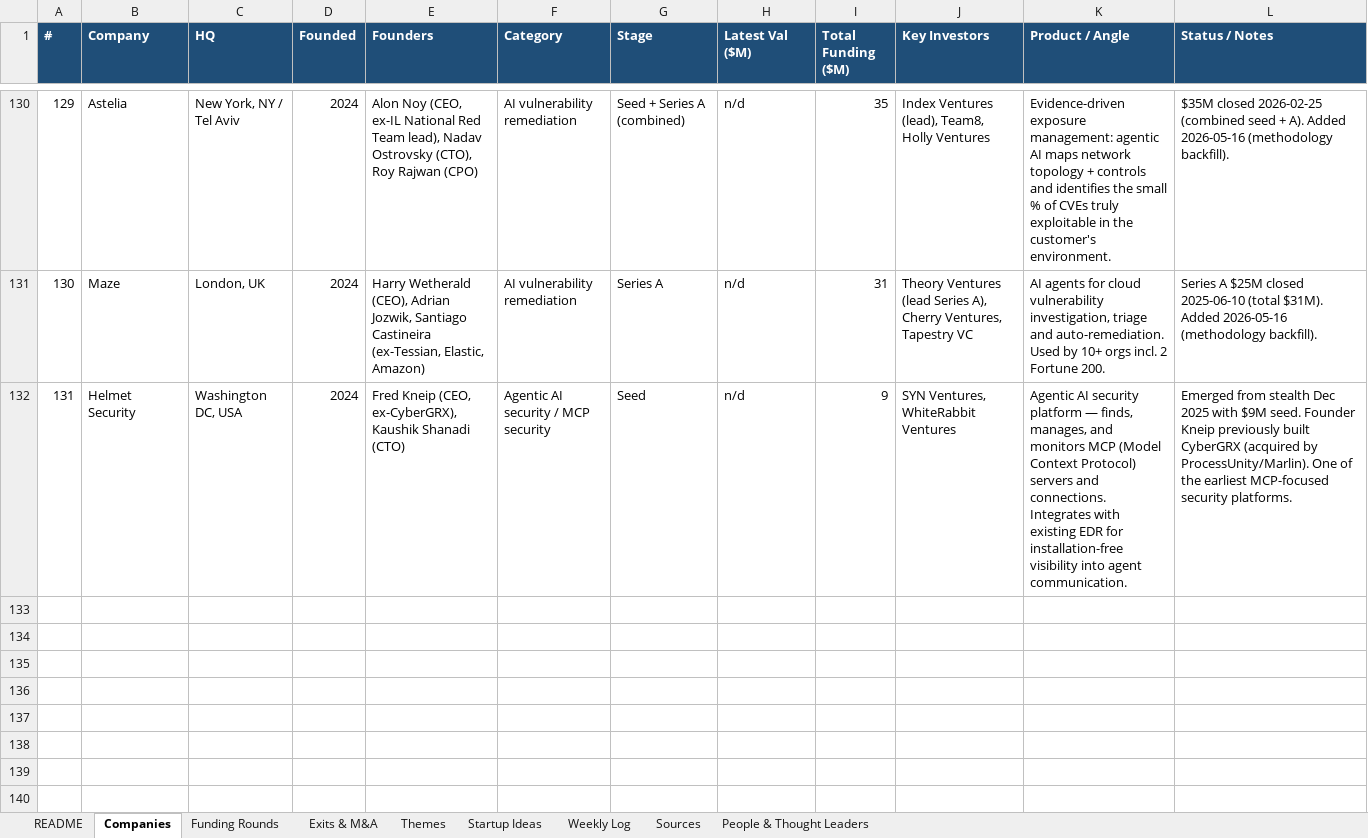
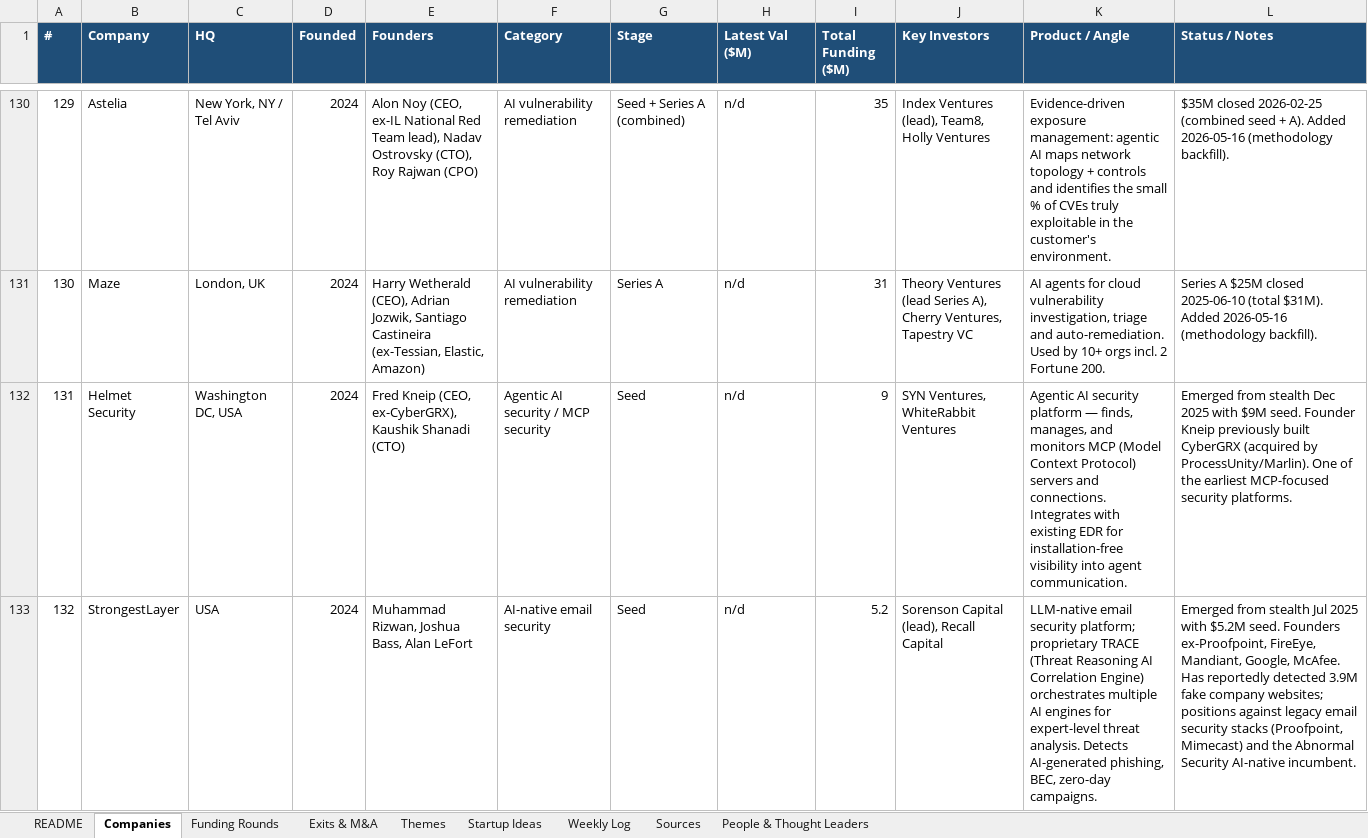
Before and after one commit to zashraf1337/big-ideas, an Excel workbook: ai-security-startup-tracker/AI_Security_Startup_Tracker.xlsx, sheet Companies, drawn as a sheet; only a part is shown, gaps mark what is left out; values as stored, in another font and other column widths than the file's, no borders; the diff names each change by its address in the sheet, - before the commit and + after, or states it on an @@ line.

```diff
--- a/ai-security-startup-tracker/AI_Security_Startup_Tracker.xlsx (sheet Companies)
+++ b/ai-security-startup-tracker/AI_Security_Startup_Tracker.xlsx (sheet Companies)
+row 133: 132 | StrongestLayer | USA | 2024 | Muhammad Rizwan, Joshua Bass, Alan LeFort | AI-native email security | Seed | n/d | 5.2 | Sorenson Capital (lead), Recall Capital | LLM-native email security platform; proprietary TRACE (Threat Reasoning AI Correlation Engine) orchestrates multiple AI engines for expert-level threat analysis. Detects AI-generated phishing, BEC, zero-day campaigns. | Emerged from stealth Jul 2025 with $5.2M seed. Founders ex-Proofpoint, FireEye, Mandiant, Google, McAfee. Has reportedly detected 3.9M fake company websites; positions against legacy email security stacks (Proofpoint, Mimecast) and the Abnormal Security AI-native incumbent.
```
Also changed, not shown: sheet Funding Rounds, sheet Themes, 4 other files.
